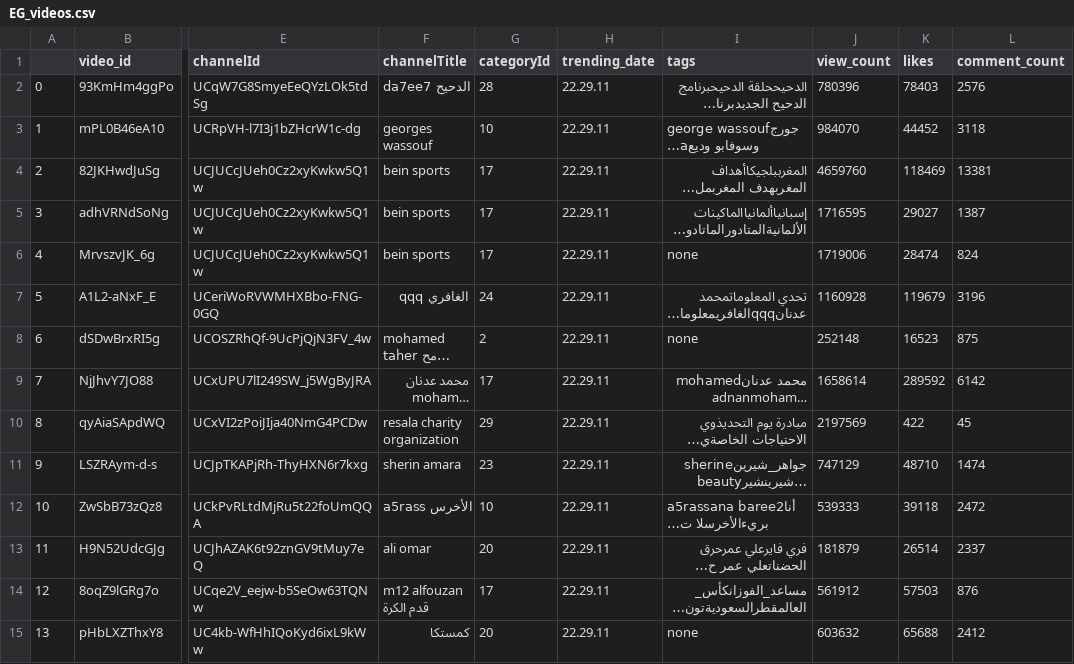
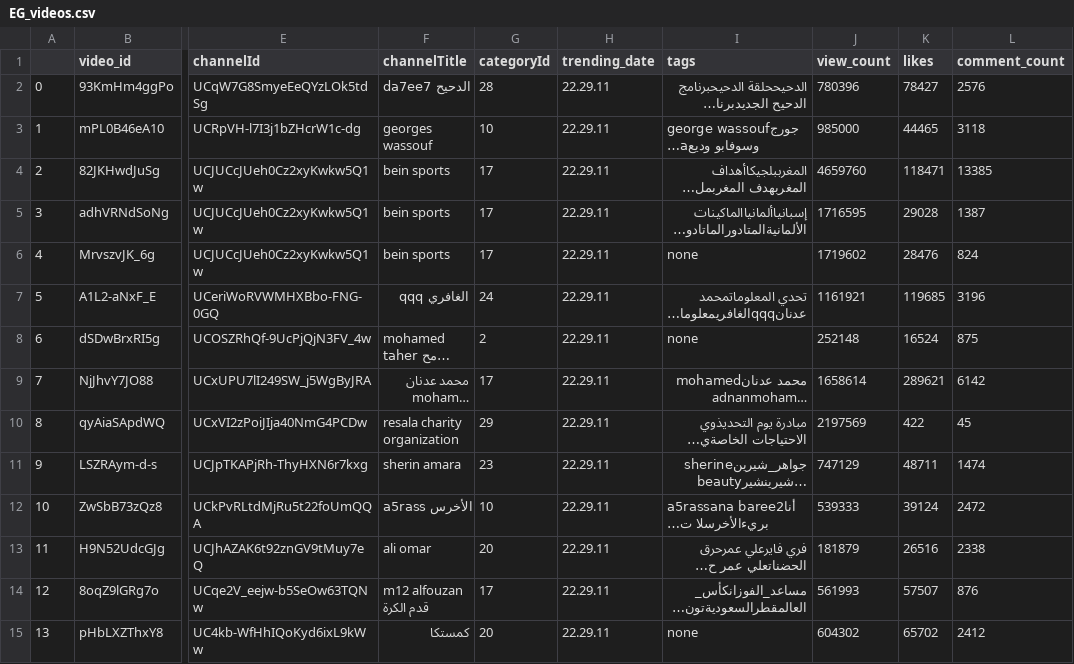
Before and after one commit to wiweka24/airflow-youtube-trend, a CSV file: data/EG_videos.csv, drawn as a sheet; only a part is shown, gaps mark what is left out; long unchanged cells end in …; the diff covers the shown part only; the diff names each change by its address in the sheet, - before the commit and + after, or states it on an @@ line.

```diff
--- a/data/EG_videos.csv
+++ b/data/EG_videos.csv
-K2 (likes): 78403
+K2 (likes): 78427
-J3 (view_count): 984070
+J3 (view_count): 985000
-K3 (likes): 44452
+K3 (likes): 44465
-K4 (likes): 118469
+K4 (likes): 118471
-L4 (comment_count): 13381
+L4 (comment_count): 13385
-K5 (likes): 29027
+K5 (likes): 29028
-J6 (view_count): 1719006
+J6 (view_count): 1719602
-K6 (likes): 28474
+K6 (likes): 28476
-J7 (view_count): 1160928
+J7 (view_count): 1161921
-K7 (likes): 119679
+K7 (likes): 119685
-K8 (likes): 16523
+K8 (likes): 16524
-K9 (likes): 289592
+K9 (likes): 289621
-K11 (likes): 48710
+K11 (likes): 48711
-K12 (likes): 39118
+K12 (likes): 39124
-K13 (likes): 26514
+K13 (likes): 26516
-L13 (comment_count): 2337
+L13 (comment_count): 2338
-J14 (view_count): 561912
+J14 (view_count): 561993
-K14 (likes): 57503
+K14 (likes): 57507
-J15 (view_count): 603632
+J15 (view_count): 604302
-K15 (likes): 65688
+K15 (likes): 65702
```
Also changed, not shown: 154 edited cells elsewhere in this file, data/GB_videos.csv, data/ID_videos.csv, 6 other files.
